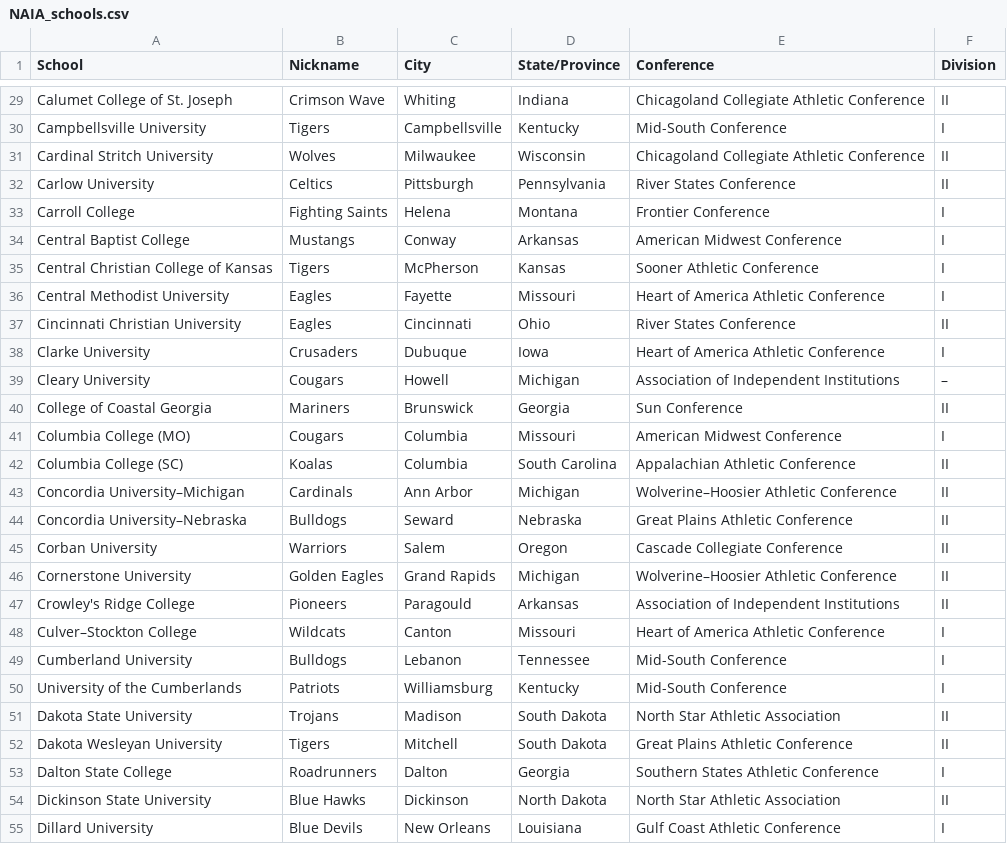
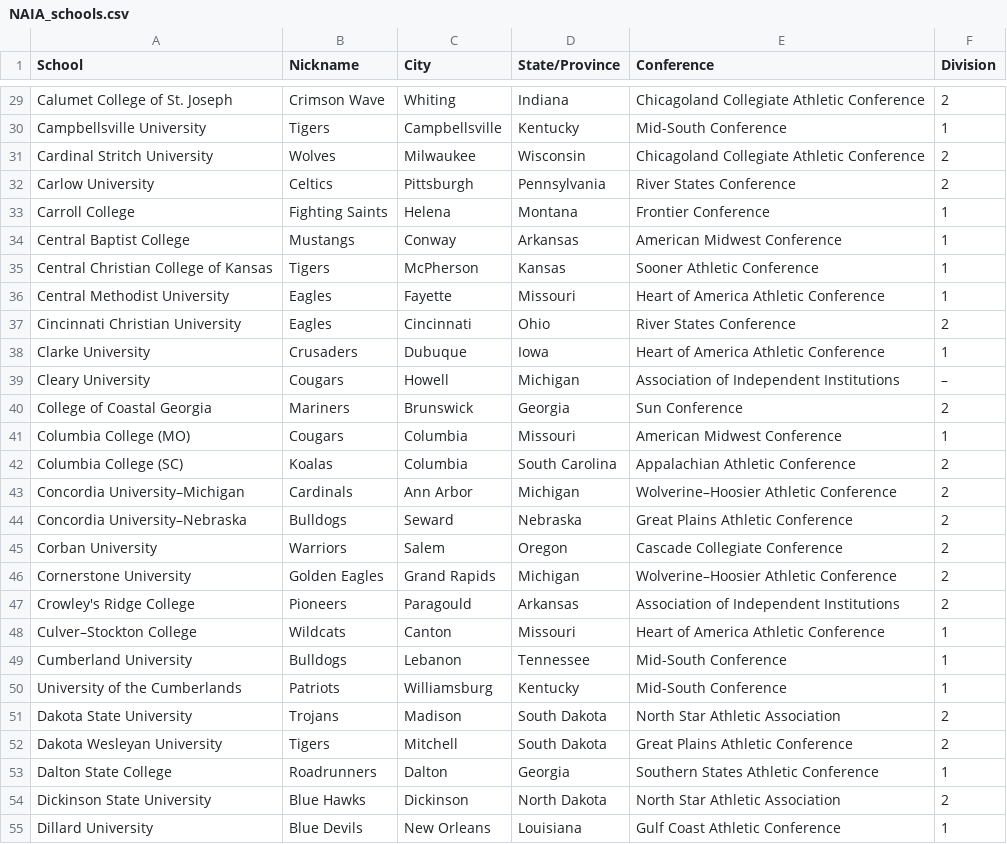
Before and after one commit to dpfens/track_field_project, a CSV file: identity/migrations/college_conferences/NAIA_schools.csv, drawn as a sheet; only a part is shown, gaps mark what is left out; the diff covers the shown part only; the diff names each change by its address in the sheet, - before the commit and + after, or states it on an @@ line.

```diff
--- a/identity/migrations/college_conferences/NAIA_schools.csv
+++ b/identity/migrations/college_conferences/NAIA_schools.csv
-F29 (Division): II
+F29 (Division): 2
-F30 (Division): I
+F30 (Division): 1
-F31:F32 (Division): II
+F31:F32 (Division): 2
-F33:F36 (Division): I
+F33:F36 (Division): 1
-F37 (Division): II
+F37 (Division): 2
-F38 (Division): I
+F38 (Division): 1
-F40 (Division): II
+F40 (Division): 2
-F41 (Division): I
+F41 (Division): 1
-F42:F47 (Division): II
+F42:F47 (Division): 2
-F48:F50 (Division): I
+F48:F50 (Division): 1
-F51:F52 (Division): II
+F51:F52 (Division): 2
-F53 (Division): I
+F53 (Division): 1
-F54 (Division): II
+F54 (Division): 2
-F55 (Division): I
+F55 (Division): 1
```
Also changed, not shown: 161 edited cells elsewhere in this file, 3 other files.
